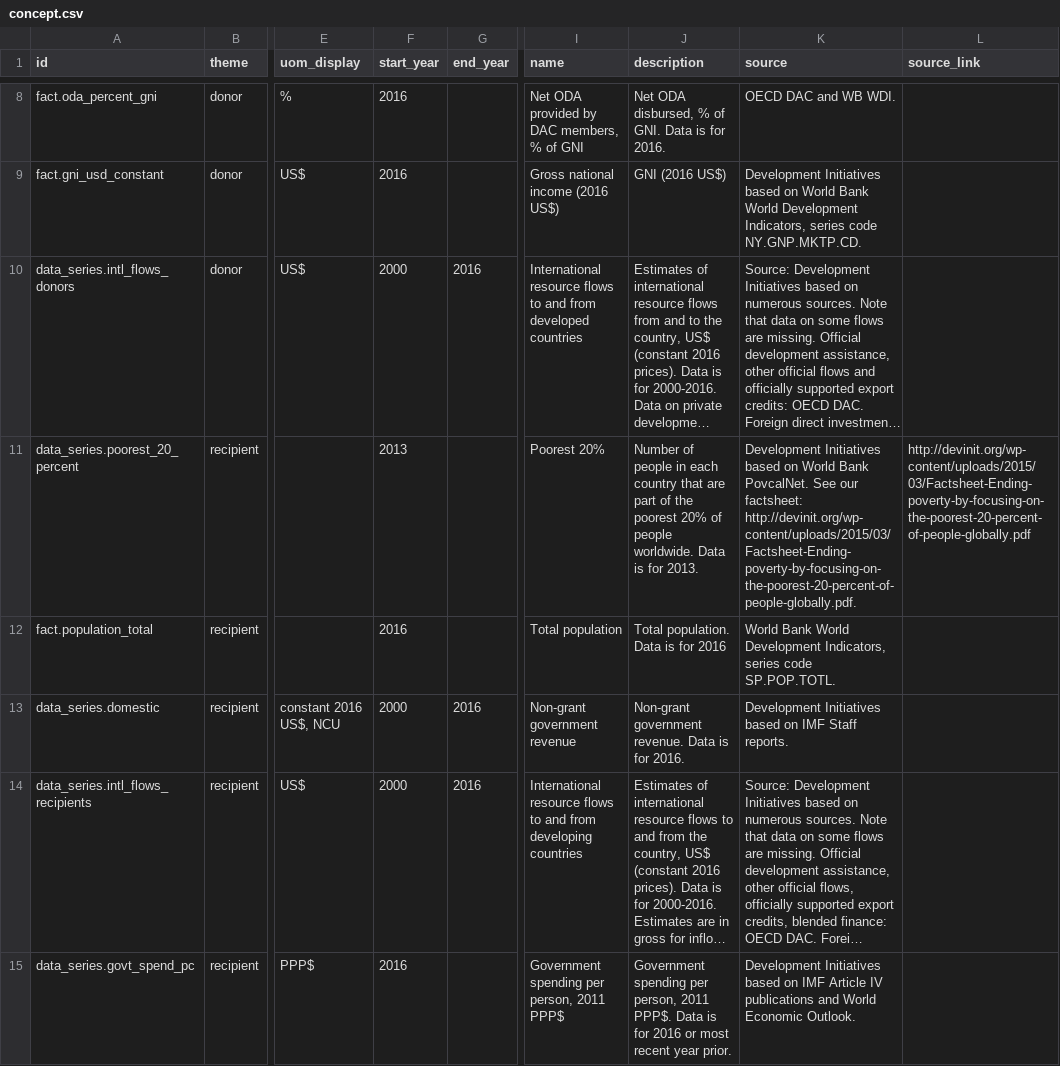
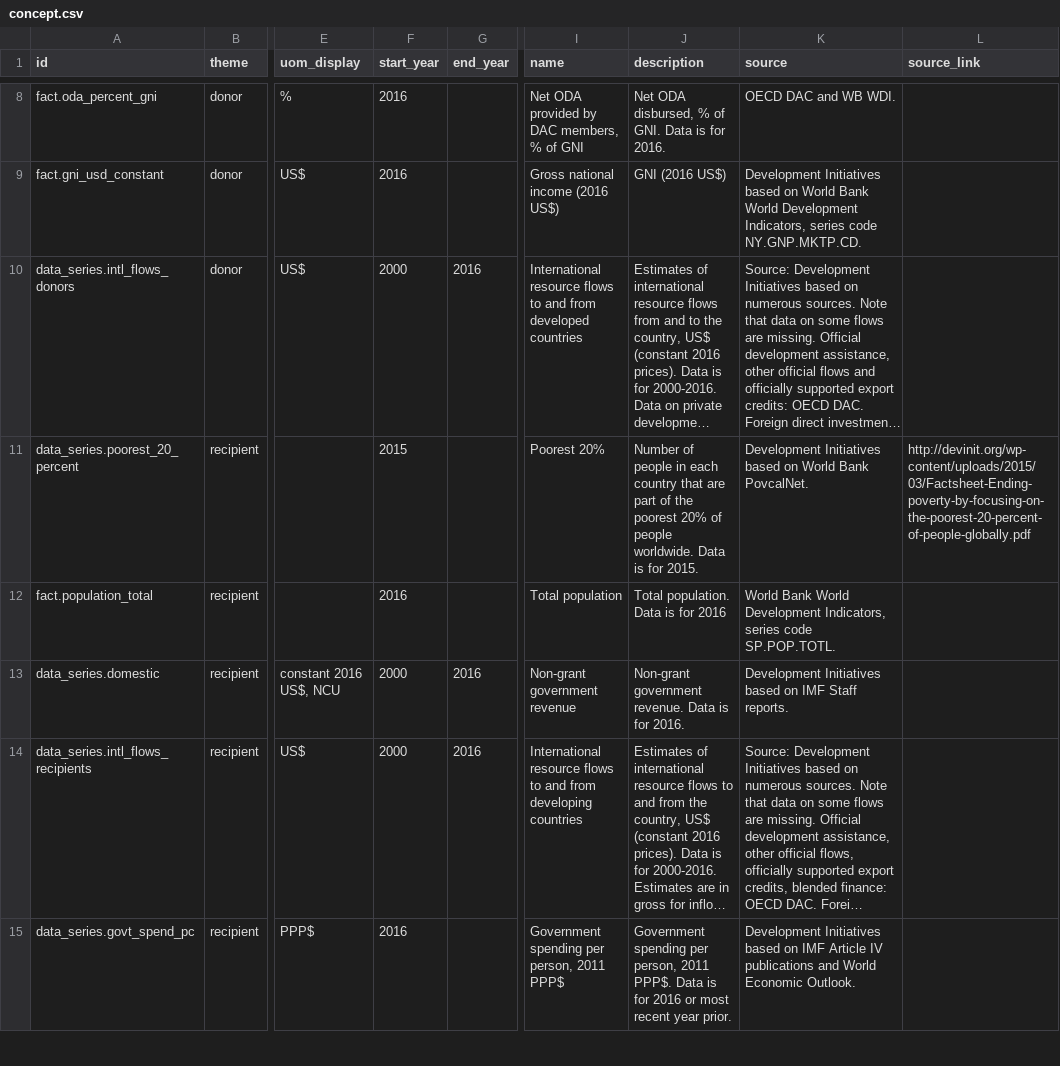
Before and after one commit to devinit/Datahub-cms, a CSV file: country-profile/concept.csv, drawn as a sheet; only a part is shown, gaps mark what is left out; long unchanged cells end in …; the diff covers the shown part only; the diff names each change by its address in the sheet, - before the commit and + after, or states it on an @@ line.

Commit message:
[Update] country-profile poverty indicators

```diff
--- a/country-profile/concept.csv
+++ b/country-profile/concept.csv
-F11 (start_year): 2013
+F11 (start_year): 2015
-J11 (description): …is for 2013.
+J11 (description): …is for 2015.
-K11 (source): …Bank PovcalNet. See our factsheet: http://devinit.org/wp-content/uploads/2015/03/Factsheet-Ending-poverty-by-focusing-on-the-poorest-20-percent-of-people-globally.pdf.
+K11 (source): …Bank PovcalNet.
```
Also changed, not shown: 3 edited cells elsewhere in this file.
